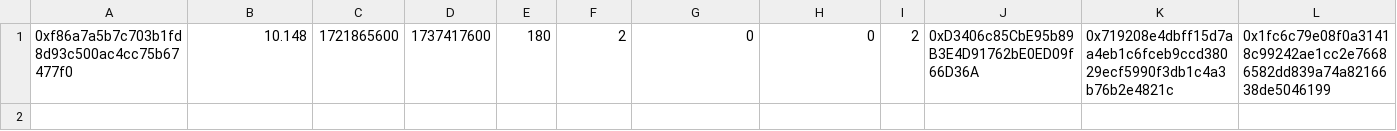
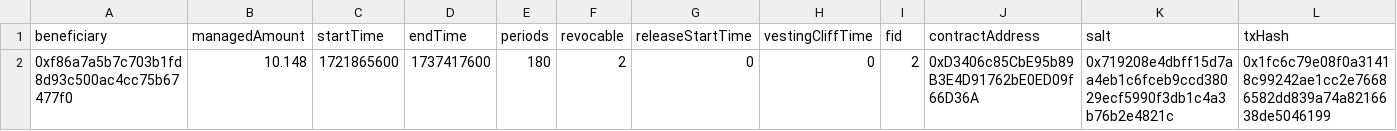
Before and after one commit to moxie-protocol/contracts, a CSV file: packages/token-distribution/tasks/results.csv, drawn as a sheet.

Commit message:
Updated result file

```diff
--- a/packages/token-distribution/tasks/results.csv
+++ b/packages/token-distribution/tasks/results.csv
@@ -1 +1,2 @@
+beneficiary,managedAmount,startTime,endTime,periods,revocable,releaseStartTime,vestingCliffTime,fid,contractAddress,salt,txHash
 0xf86a7a5b7c703b1fd8d93c500ac4cc75b67477f0,10.148,1721865600,1737417600,180,2,0,0,2,0xD3406c85CbE95b89B3E4D91762bE0ED09f66D36A,0x719208e4dbff15d7aa4eb1c6fceb9ccd38029ecf5990f3db1c4a3b76b2e4821c,0x1fc6c79e08f0a31418c99242ae1cc2e76686582dd839a74a8216638de5046199
```
